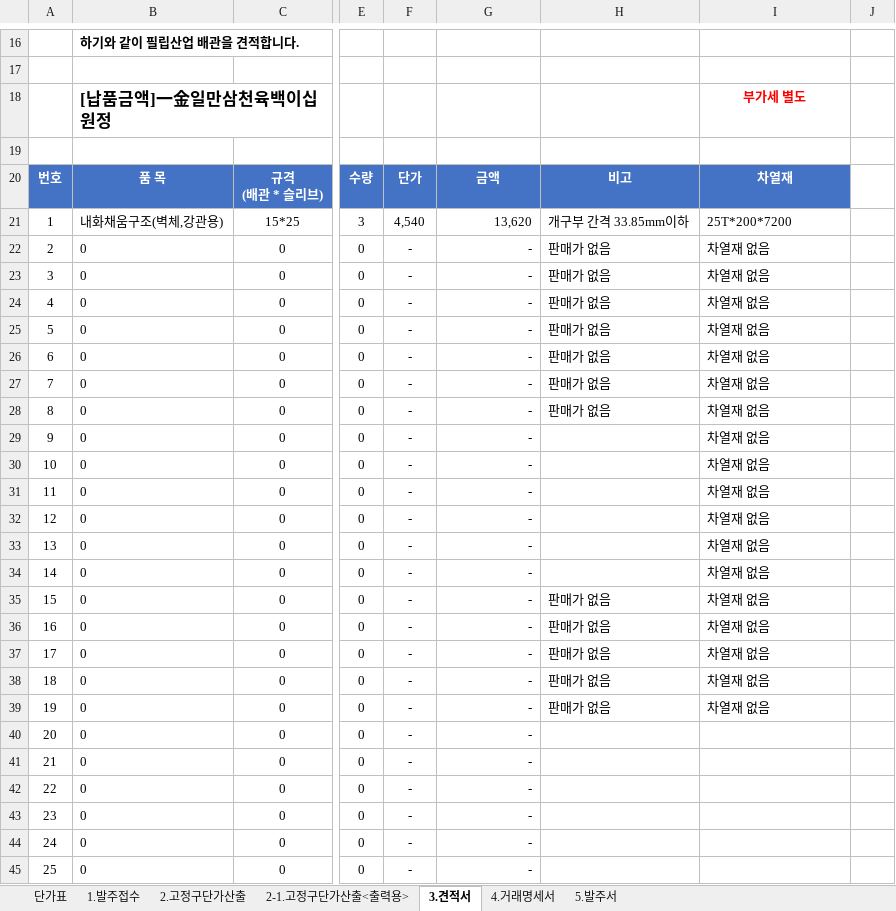
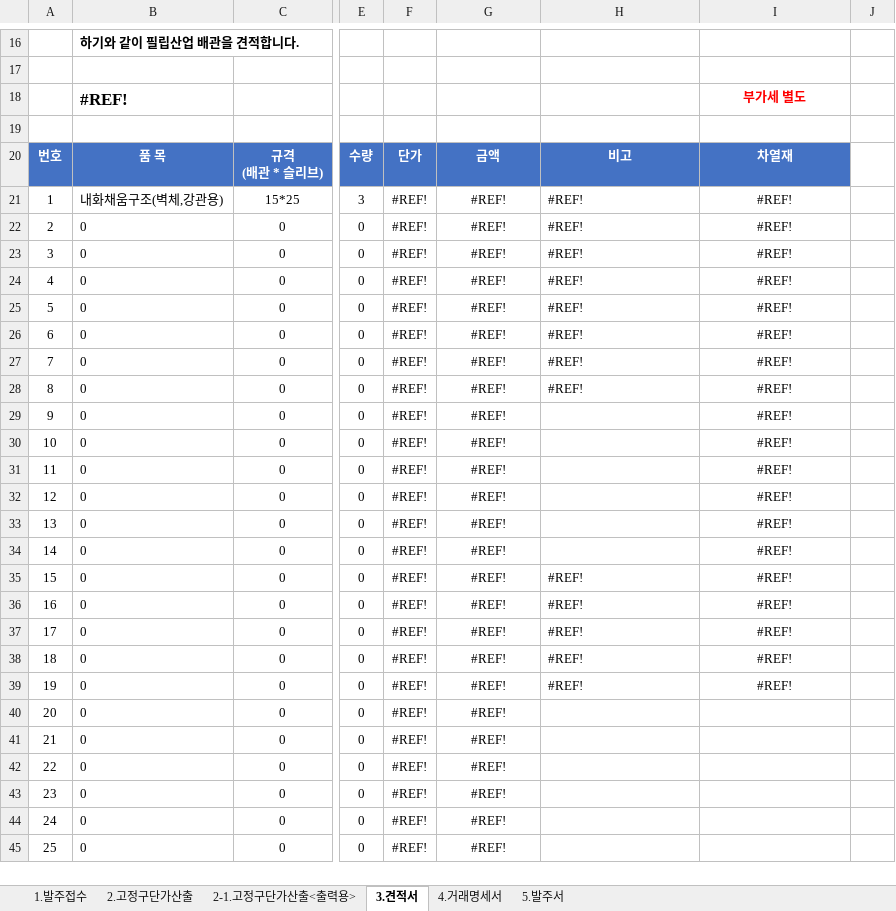
Before and after one commit to cheffyjohnny/topdignus-demo, an Excel workbook: templates/번호 ^^ 배관(필립산업) ^^ 품목 ^^ 거래처 ^^ 현장명 ^^ 발주일 ^^ 납품일 ^^ 작성자.xlsx, sheet 3.견적서, drawn as a sheet; only a part is shown, gaps mark what is left out; values as stored, in another font and other column widths than the file's, no borders; charts and pictures not drawn; the diff covers the shown part only; the diff names each change by its address in the sheet, - before the commit and + after, or states it on an @@ line.

```diff
--- a/templates/번호 ^^ 배관(필립산업) ^^ 품목 ^^ 거래처 ^^ 현장명 ^^ 발주일 ^^ 납품일 ^^ 작성자.xlsx (sheet 3.견적서)
+++ b/templates/번호 ^^ 배관(필립산업) ^^ 품목 ^^ 거래처 ^^ 현장명 ^^ 발주일 ^^ 납품일 ^^ 작성자.xlsx (sheet 3.견적서)
-sheet tab: 단가표
-B18: [납품금액]一金일만삼천육백이십원정
+B18: #REF!
-F21: 4,540
+F21: #REF!
-G21: 13,620
+G21: #REF!
-G21:G45 alignment: right
+G21:G45 alignment: center
-H21: 개구부 간격 33.85mm이하
+H21: #REF!
-I21: 25T*200*7200
+I21: #REF!
-I21:I39 alignment: left
+I21:I39 alignment: center
-F22:F45: -
+F22:F45: #REF!
-G22:G45: -
+G22:G45: #REF!
-H22:H28: 판매가 없음
+H22:H28: #REF!
-I22:I39: 차열재 없음
+I22:I39: #REF!
-H35:H39: 판매가 없음
+H35:H39: #REF!
```
Also changed, not shown: 13 edited cells and cell formats elsewhere in this sheet, sheet 2.고정구단가산출, sheet 2-1.고정구단가산출<출력용>, sheet 4.거래명세서, charts or pictures, templates/번호 ^^ 사각덕트(프로화이어) ^^ 품목 ^^ 거래처 ^^ 현장명 ^^ 발주일 ^^ 납품일 ^^ 작성자.xlsx.
